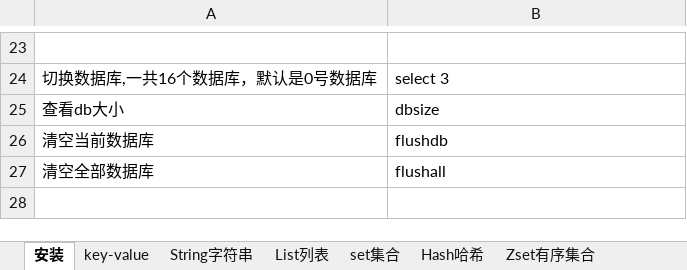
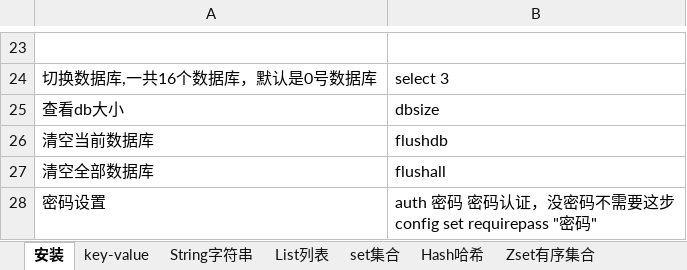
Before and after one commit to sunsetFog/record, an Excel workbook: java/Linux/Redis.xlsx, sheet 安装, drawn as a sheet; only a part is shown, gaps mark what is left out; values as stored, in another font and other column widths than the file's, no borders; ↵ is a line break in a cell; the diff names each change by its address in the sheet, - before the commit and + after, or states it on an @@ line.

```diff
--- a/java/Linux/Redis.xlsx (sheet 安装)
+++ b/java/Linux/Redis.xlsx (sheet 安装)
+row 28: 密码设置 | auth 密码 密码认证，没密码不需要这步 ↵ config set requirepass "密码"
```
Also changed, not shown: other sheet tabs, java/Linux/Linux.xlsx.
